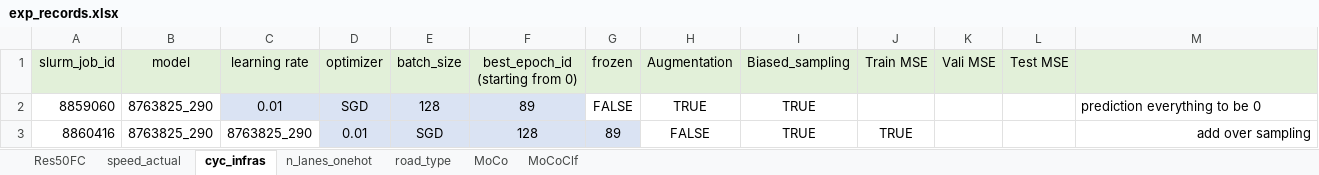
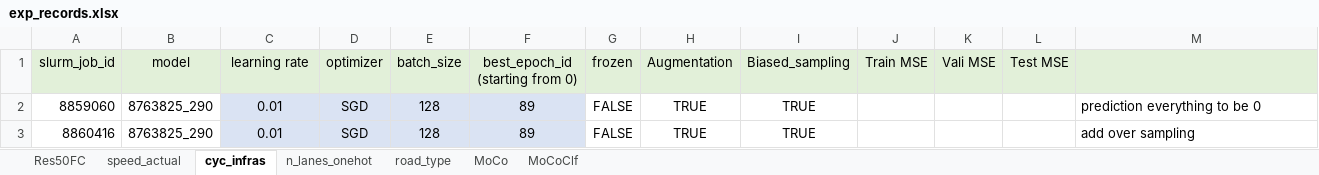
Before and after one commit to lin-bo/AutoLTS, an Excel workbook: res/exp_records.xlsx, sheet cyc_infras, drawn as a sheet; values as stored, in another font and other column widths than the file's, no borders; the diff names each change by its address in the sheet, - before the commit and + after, or states it on an @@ line.

```diff
--- a/res/exp_records.xlsx (sheet cyc_infras)
+++ b/res/exp_records.xlsx (sheet cyc_infras)
-C3 (learning rate): 8763825_290
+C3 (learning rate): 0.01
-C3 fill: none
+C3 fill: #DAE3F3
-D3 (optimizer): 0.01
+D3 (optimizer): SGD
-E3 (batch_size): SGD
+E3 (batch_size): 128
-F3 (best_epoch_id (starting from 0)): 128
+F3 (best_epoch_id (starting from 0)): 89
-G3 (frozen): 89
+G3 (frozen): FALSE
-G3 fill: #DAE3F3
+G3 fill: none
-H3 (Augmentation): FALSE
+H3 (Augmentation): TRUE
-J3 (Train MSE): TRUE
+J3 (Train MSE): (empty)
-M3 alignment: right
+M3 alignment: left
```
Also changed, not shown: sheet Res50FC, sheet MoCoClf, sheet MoCo, sheet n_lanes_onehot, sheet road_type, 7 other files.
